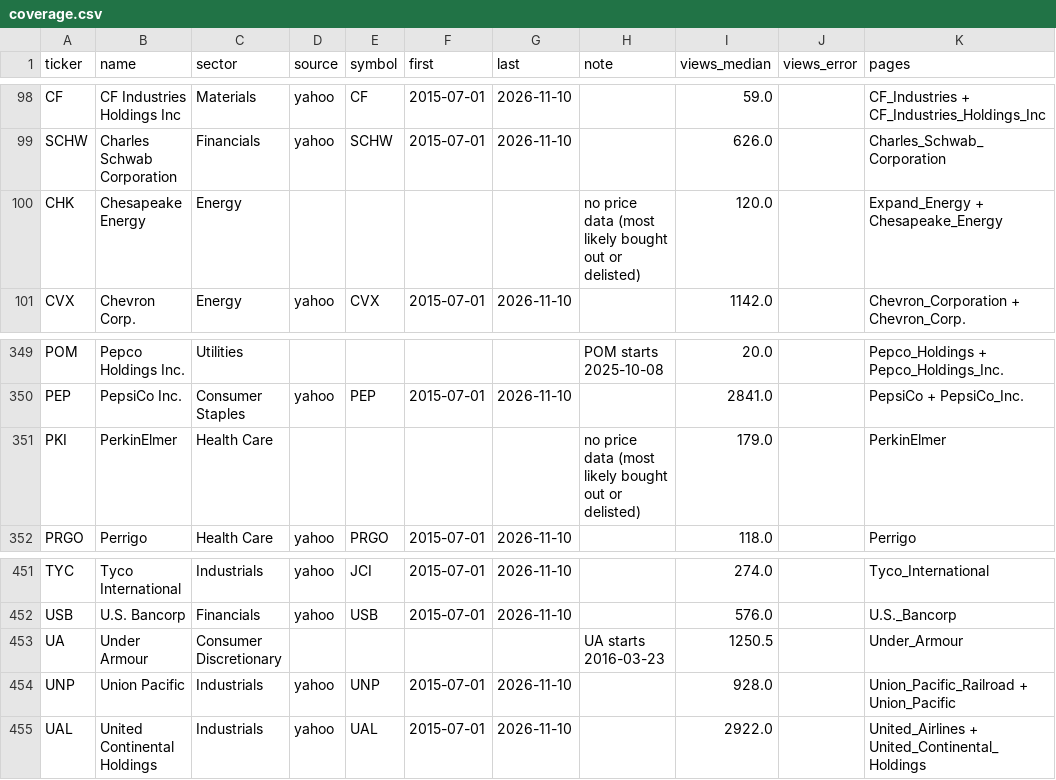
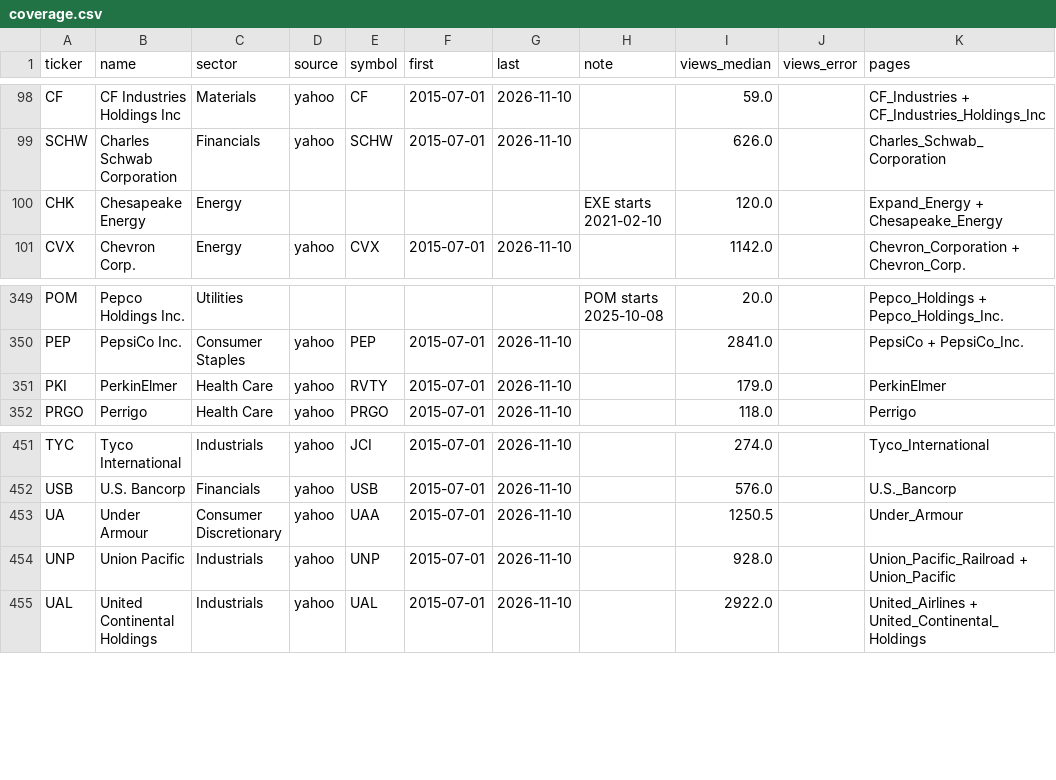
Before and after one commit to eleadlau-commits/wiki-quant-project, a CSV file: data/broad/coverage.csv, drawn as a sheet; only a part is shown, gaps mark what is left out; the diff covers the shown part only; the diff names each change by its address in the sheet, - before the commit and + after, or states it on an @@ line.

```diff
--- a/data/broad/coverage.csv
+++ b/data/broad/coverage.csv
-H100 (note): no price data (most likely bought out or delisted)
+H100 (note): EXE starts 2021-02-10
-D351 (source): (empty)
+D351 (source): yahoo
-E351 (symbol): (empty)
+E351 (symbol): RVTY
-F351 (first): (empty)
+F351 (first): 2015-07-01
-G351 (last): (empty)
+G351 (last): 2026-11-10
-H351 (note): no price data (most likely bought out or delisted)
+H351 (note): (empty)
-D453 (source): (empty)
+D453 (source): yahoo
-E453 (symbol): (empty)
+E453 (symbol): UAA
-F453 (first): (empty)
+F453 (first): 2015-07-01
-G453 (last): (empty)
+G453 (last): 2026-11-10
-H453 (note): UA starts 2016-03-23
+H453 (note): (empty)
```
Also changed, not shown: 25 edited cells elsewhere in this file, data/broad/universe.csv, 4 other files.
